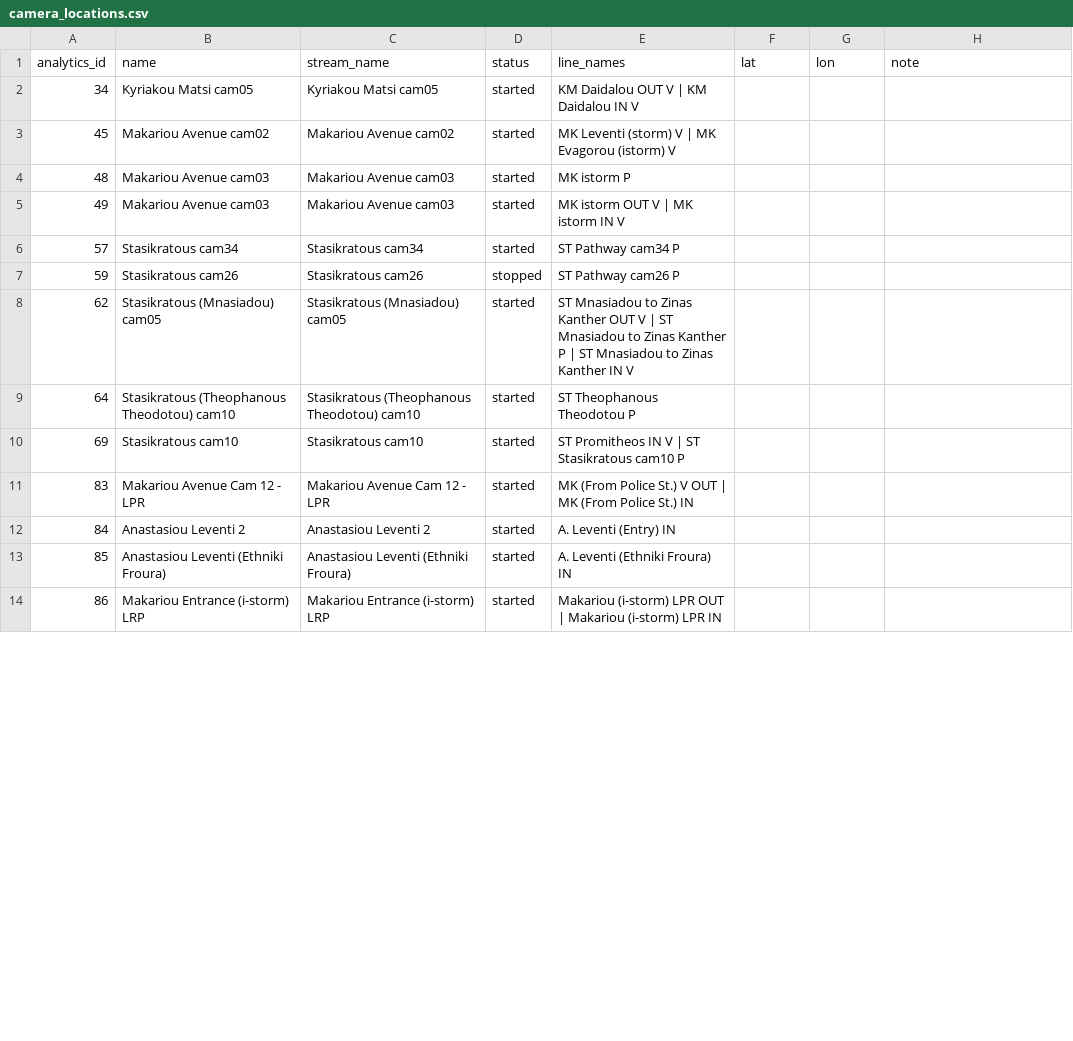
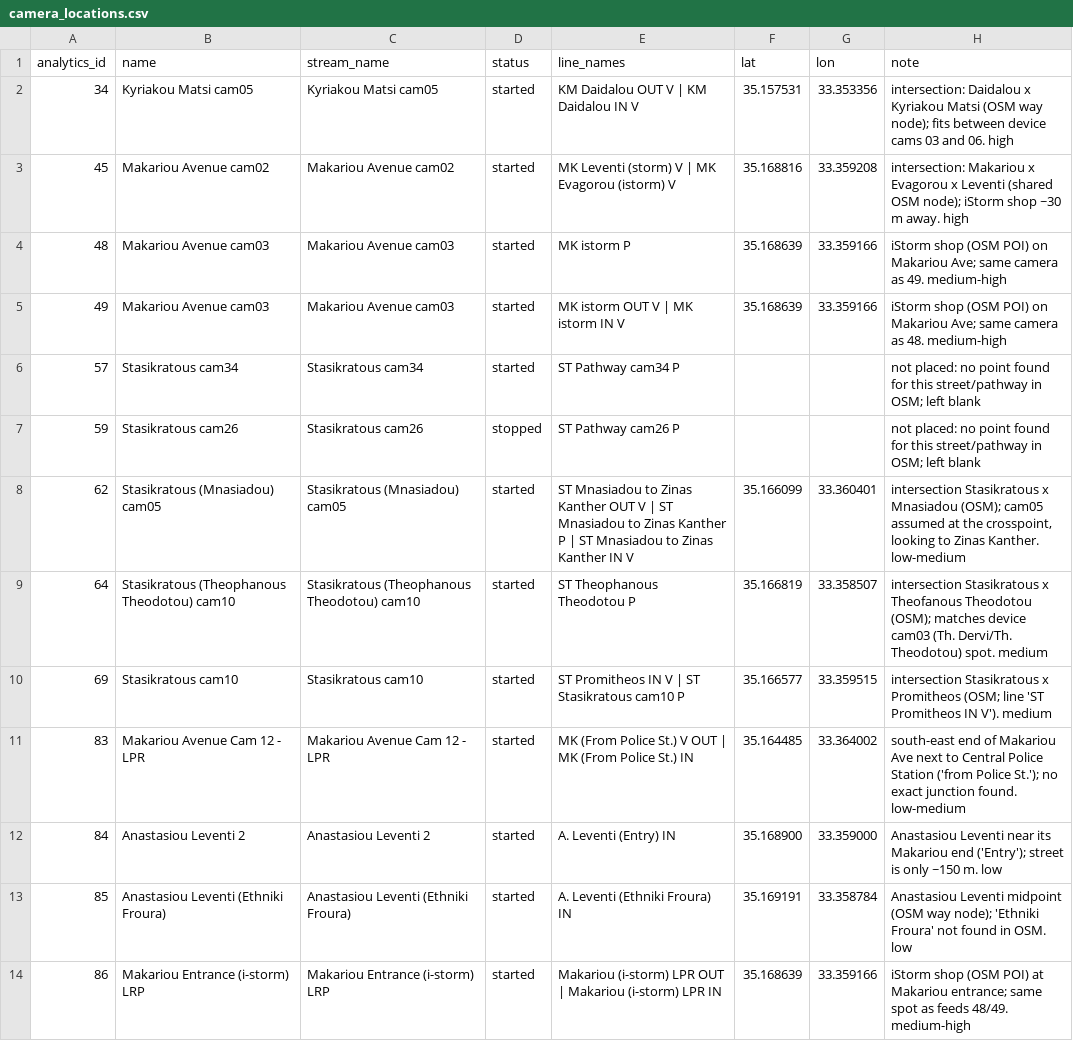
Before and after one commit to CYENS/smart-nicosia-api-exploration, a CSV file: data/camera_locations.csv, drawn as a sheet; only a part is shown; the diff covers the shown part only.

```diff
--- a/data/camera_locations.csv
+++ b/data/camera_locations.csv
@@ -1,14 +1,14 @@
 analytics_id,name,stream_name,status,line_names,lat,lon,note
-34,Kyriakou Matsi cam05,Kyriakou Matsi cam05,started,KM Daidalou OUT V | KM Daidalou IN V,,,
-45,Makariou Avenue cam02,Makariou Avenue cam02,started,MK Leventi (storm) V | MK Evagorou (istorm) V,,,
-48,Makariou Avenue cam03,Makariou Avenue cam03,started,MK istorm P,,,
-49,Makariou Avenue cam03,Makariou Avenue cam03,started,MK istorm OUT V | MK istorm IN V,,,
-57,Stasikratous cam34,Stasikratous cam34,started,ST Pathway cam34 P,,,
-59,Stasikratous cam26,Stasikratous cam26,stopped,ST Pathway cam26 P,,,
-62,Stasikratous (Mnasiadou) cam05,Stasikratous (Mnasiadou) cam05,started,ST Mnasiadou to Zinas Kanther OUT V | ST Mnasiadou to Zinas Kanther P | ST Mnasiadou to Zinas Kanther IN V,,,
-64,Stasikratous (Theophanous Theodotou) cam10,Stasikratous (Theophanous Theodotou) cam10,started,ST Theophanous Theodotou P,,,
-69,Stasikratous cam10,Stasikratous cam10,started,ST Promitheos IN V | ST Stasikratous cam10 P,,,
-83,Makariou Avenue Cam 12 - LPR,Makariou Avenue Cam 12 - LPR,started,MK (From Police St.) V OUT | MK (From Police St.) IN,,,
-84,Anastasiou Leventi 2,Anastasiou Leventi 2,started,A. Leventi (Entry) IN,,,
-85,Anastasiou Leventi (Ethniki Froura),Anastasiou Leventi (Ethniki Froura),started,A. Leventi (Ethniki Froura) IN,,,
-86,Makariou Entrance (i-storm) LRP,Makariou Entrance (i-storm) LRP,started,Makariou (i-storm) LPR  OUT | Makariou (i-storm) LPR IN,,,
+34,Kyriakou Matsi cam05,Kyriakou Matsi cam05,started,KM Daidalou OUT V | KM Daidalou IN V,35.157531,33.353356,intersection: Daidalou x Kyriakou Matsi (OSM way node); fits between device cams 03 and 06. high
+45,Makariou Avenue cam02,Makariou Avenue cam02,started,MK Leventi (storm) V | MK Evagorou (istorm) V,35.168816,33.359208,intersection: Makariou x Evagorou x Leventi (shared OSM node); iStorm shop ~30 m away. high
+48,Makariou Avenue cam03,Makariou Avenue cam03,started,MK istorm P,35.168639,33.359166,iStorm shop (OSM POI) on Makariou Ave; same camera as 49. medium-high
+49,Makariou Avenue cam03,Makariou Avenue cam03,started,MK istorm OUT V | MK istorm IN V,35.168639,33.359166,iStorm shop (OSM POI) on Makariou Ave; same camera as 48. medium-high
+57,Stasikratous cam34,Stasikratous cam34,started,ST Pathway cam34 P,,,not placed: no point found for this street/pathway in OSM; left blank
+59,Stasikratous cam26,Stasikratous cam26,stopped,ST Pathway cam26 P,,,not placed: no point found for this street/pathway in OSM; left blank
+62,Stasikratous (Mnasiadou) cam05,Stasikratous (Mnasiadou) cam05,started,ST Mnasiadou to Zinas Kanther OUT V | ST Mnasiadou to Zinas Kanther P | ST Mnasiadou to Zinas Kanther IN V,35.166099,33.360401,"intersection Stasikratous x Mnasiadou (OSM); cam05 assumed at the crosspoint, looking to Zinas Kanther. low-medium"
+64,Stasikratous (Theophanous Theodotou) cam10,Stasikratous (Theophanous Theodotou) cam10,started,ST Theophanous Theodotou P,35.166819,33.358507,intersection Stasikratous x Theofanous Theodotou (OSM); matches device cam03 (Th. Dervi/Th. Theodotou) spot. medium
+69,Stasikratous cam10,Stasikratous cam10,started,ST Promitheos IN V | ST Stasikratous cam10 P,35.166577,33.359515,intersection Stasikratous x Promitheos (OSM; line 'ST Promitheos IN V'). medium
+83,Makariou Avenue Cam 12 - LPR,Makariou Avenue Cam 12 - LPR,started,MK (From Police St.) V OUT | MK (From Police St.) IN,35.164485,33.364002,south-east end of Makariou Ave next to Central Police Station ('from Police St.'); no exact junction found. low-medium
+84,Anastasiou Leventi 2,Anastasiou Leventi 2,started,A. Leventi (Entry) IN,35.168900,33.359000,Anastasiou Leventi near its Makariou end ('Entry'); street is only ~150 m. low
+85,Anastasiou Leventi (Ethniki Froura),Anastasiou Leventi (Ethniki Froura),started,A. Leventi (Ethniki Froura) IN,35.169191,33.358784,Anastasiou Leventi midpoint (OSM way node); 'Ethniki Froura' not found in OSM. low
+86,Makariou Entrance (i-storm) LRP,Makariou Entrance (i-storm) LRP,started,Makariou (i-storm) LPR  OUT | Makariou (i-storm) LPR IN,35.168639,33.359166,iStorm shop (OSM POI) at Makariou entrance; same spot as feeds 48/49. medium-high
```
Also changed, not shown: 74 edited cells elsewhere in this file.
